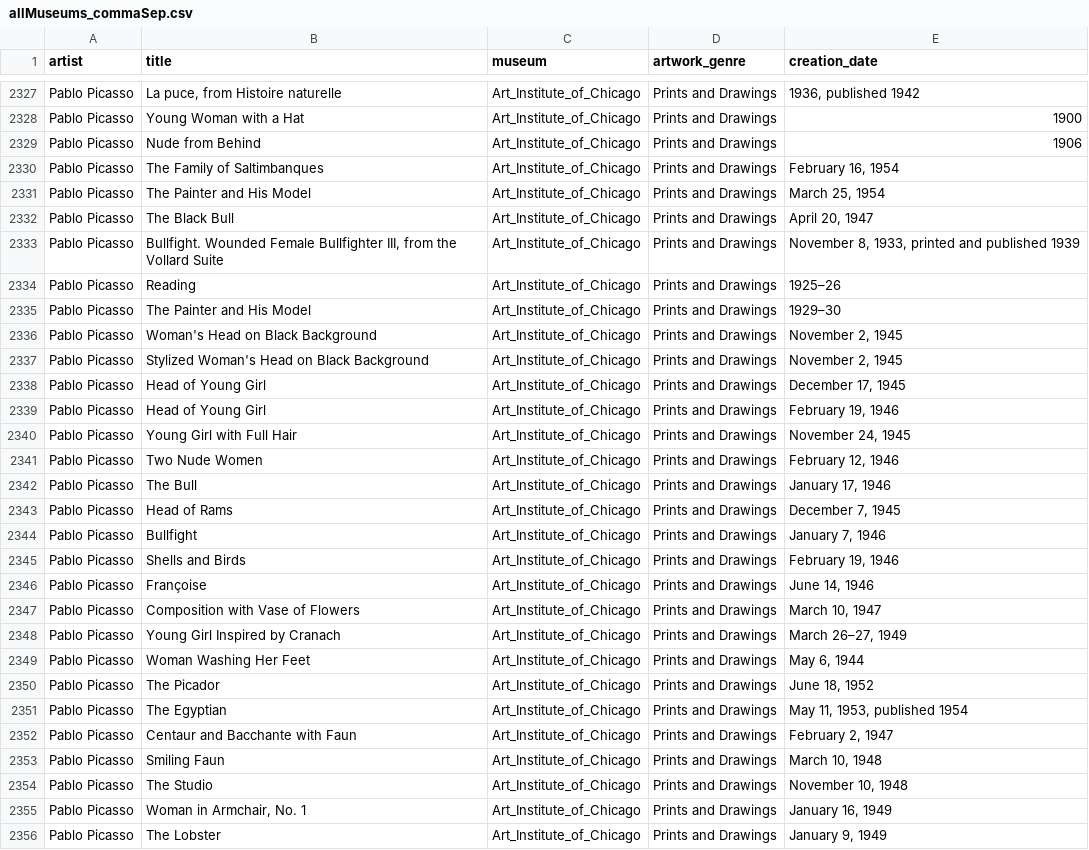
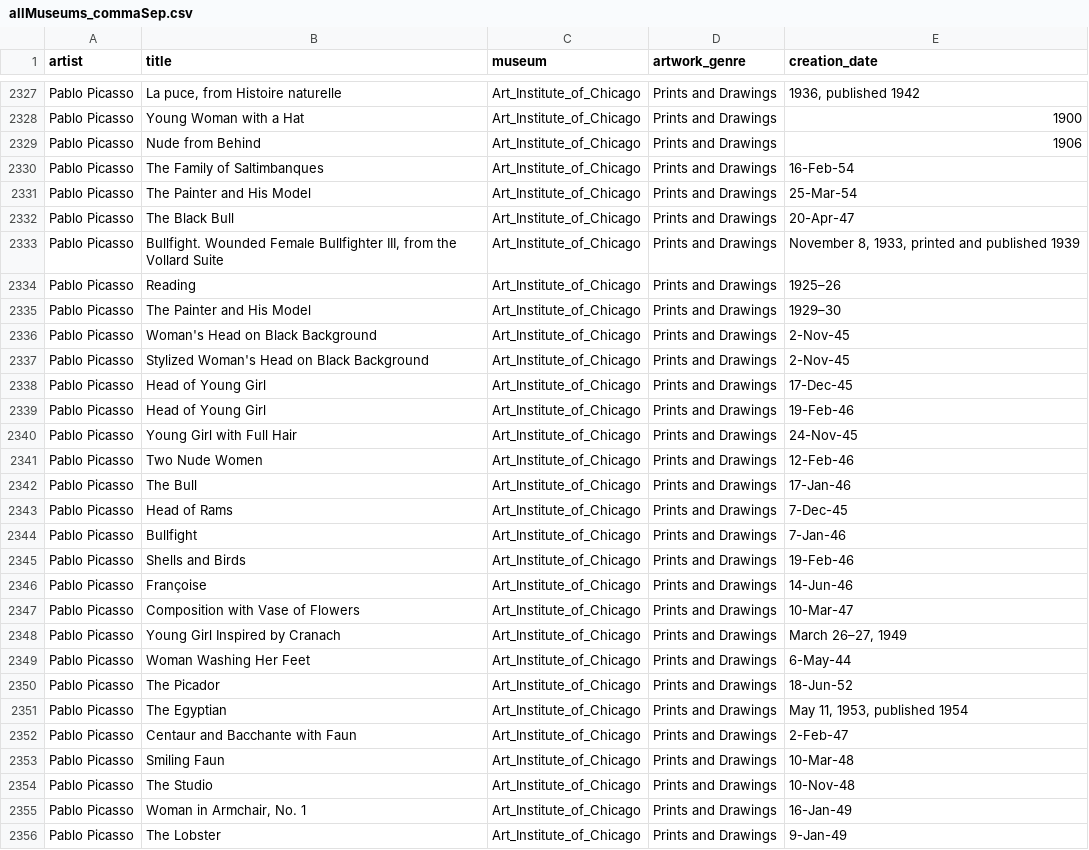
Before and after one commit to RPleasnick/project-3, a CSV file: allMuseums_commaSep.csv, drawn as a sheet; only a part is shown, gaps mark what is left out; the diff covers the shown part only.

Commit message:
Add files via upload

```diff
--- a/allMuseums_commaSep.csv
+++ b/allMuseums_commaSep.csv
@@ -2329,5 +2329,5 @@ Pablo Picasso,Young Woman with a Hat,Art_Institute_of_Chicago,Prints and Drawing
 Pablo Picasso,Nude from Behind,Art_Institute_of_Chicago,Prints and Drawings,1906
-Pablo Picasso,The Family of Saltimbanques,Art_Institute_of_Chicago,Prints and Drawings,"February 16, 1954"
-Pablo Picasso,The Painter and His Model,Art_Institute_of_Chicago,Prints and Drawings,"March 25, 1954"
-Pablo Picasso,The Black Bull,Art_Institute_of_Chicago,Prints and Drawings,"April 20, 1947"
+Pablo Picasso,The Family of Saltimbanques,Art_Institute_of_Chicago,Prints and Drawings,16-Feb-54
+Pablo Picasso,The Painter and His Model,Art_Institute_of_Chicago,Prints and Drawings,25-Mar-54
+Pablo Picasso,The Black Bull,Art_Institute_of_Chicago,Prints and Drawings,20-Apr-47
 Pablo Picasso,"Bullfight. Wounded Female Bullfighter III, from the Vollard Suite",Art_Institute_of_Chicago,Prints and Drawings,"November 8, 1933, printed and published 1939"
@@ -2335,22 +2335,22 @@ Pablo Picasso,Reading,Art_Institute_of_Chicago,Prints and Drawings,1925–26
 Pablo Picasso,The Painter and His Model,Art_Institute_of_Chicago,Prints and Drawings,1929–30
-Pablo Picasso,Woman's Head on Black Background,Art_Institute_of_Chicago,Prints and Drawings,"November 2, 1945"
-Pablo Picasso,Stylized Woman's Head on Black Background,Art_Institute_of_Chicago,Prints and Drawings,"November 2, 1945"
-Pablo Picasso,Head of Young Girl,Art_Institute_of_Chicago,Prints and Drawings,"December 17, 1945"
-Pablo Picasso,Head of Young Girl,Art_Institute_of_Chicago,Prints and Drawings,"February 19, 1946"
-Pablo Picasso,Young Girl with Full Hair,Art_Institute_of_Chicago,Prints and Drawings,"November 24, 1945"
-Pablo Picasso,Two Nude Women,Art_Institute_of_Chicago,Prints and Drawings,"February 12, 1946"
-Pablo Picasso,The Bull,Art_Institute_of_Chicago,Prints and Drawings,"January 17, 1946"
-Pablo Picasso,Head of Rams,Art_Institute_of_Chicago,Prints and Drawings,"December 7, 1945"
-Pablo Picasso,Bullfight,Art_Institute_of_Chicago,Prints and Drawings,"January 7, 1946"
-Pablo Picasso,Shells and Birds,Art_Institute_of_Chicago,Prints and Drawings,"February 19, 1946"
-Pablo Picasso,Françoise,Art_Institute_of_Chicago,Prints and Drawings,"June 14, 1946"
-Pablo Picasso,Composition with Vase of Flowers,Art_Institute_of_Chicago,Prints and Drawings,"March 10, 1947"
+Pablo Picasso,Woman's Head on Black Background,Art_Institute_of_Chicago,Prints and Drawings,2-Nov-45
+Pablo Picasso,Stylized Woman's Head on Black Background,Art_Institute_of_Chicago,Prints and Drawings,2-Nov-45
+Pablo Picasso,Head of Young Girl,Art_Institute_of_Chicago,Prints and Drawings,17-Dec-45
+Pablo Picasso,Head of Young Girl,Art_Institute_of_Chicago,Prints and Drawings,19-Feb-46
+Pablo Picasso,Young Girl with Full Hair,Art_Institute_of_Chicago,Prints and Drawings,24-Nov-45
+Pablo Picasso,Two Nude Women,Art_Institute_of_Chicago,Prints and Drawings,12-Feb-46
+Pablo Picasso,The Bull,Art_Institute_of_Chicago,Prints and Drawings,17-Jan-46
+Pablo Picasso,Head of Rams,Art_Institute_of_Chicago,Prints and Drawings,7-Dec-45
+Pablo Picasso,Bullfight,Art_Institute_of_Chicago,Prints and Drawings,7-Jan-46
+Pablo Picasso,Shells and Birds,Art_Institute_of_Chicago,Prints and Drawings,19-Feb-46
+Pablo Picasso,Françoise,Art_Institute_of_Chicago,Prints and Drawings,14-Jun-46
+Pablo Picasso,Composition with Vase of Flowers,Art_Institute_of_Chicago,Prints and Drawings,10-Mar-47
 Pablo Picasso,Young Girl Inspired by Cranach,Art_Institute_of_Chicago,Prints and Drawings,"March 26–27, 1949"
-Pablo Picasso,Woman Washing Her Feet,Art_Institute_of_Chicago,Prints and Drawings,"May 6, 1944"
-Pablo Picasso,The Picador,Art_Institute_of_Chicago,Prints and Drawings,"June 18, 1952"
+Pablo Picasso,Woman Washing Her Feet,Art_Institute_of_Chicago,Prints and Drawings,6-May-44
+Pablo Picasso,The Picador,Art_Institute_of_Chicago,Prints and Drawings,18-Jun-52
 Pablo Picasso,The Egyptian,Art_Institute_of_Chicago,Prints and Drawings,"May 11, 1953, published 1954"
-Pablo Picasso,Centaur and Bacchante with Faun,Art_Institute_of_Chicago,Prints and Drawings,"February 2, 1947"
-Pablo Picasso,Smiling Faun,Art_Institute_of_Chicago,Prints and Drawings,"March 10, 1948"
-Pablo Picasso,The Studio,Art_Institute_of_Chicago,Prints and Drawings,"November 10, 1948"
-Pablo Picasso,"Woman in Armchair, No. 1",Art_Institute_of_Chicago,Prints and Drawings,"January 16, 1949"
-Pablo Picasso,The Lobster,Art_Institute_of_Chicago,Prints and Drawings,"January 9, 1949"
+Pablo Picasso,Centaur and Bacchante with Faun,Art_Institute_of_Chicago,Prints and Drawings,2-Feb-47
+Pablo Picasso,Smiling Faun,Art_Institute_of_Chicago,Prints and Drawings,10-Mar-48
+Pablo Picasso,The Studio,Art_Institute_of_Chicago,Prints and Drawings,10-Nov-48
+Pablo Picasso,"Woman in Armchair, No. 1",Art_Institute_of_Chicago,Prints and Drawings,16-Jan-49
+Pablo Picasso,The Lobster,Art_Institute_of_Chicago,Prints and Drawings,9-Jan-49
```
Also changed, not shown: 78 edited cells elsewhere in this file.
